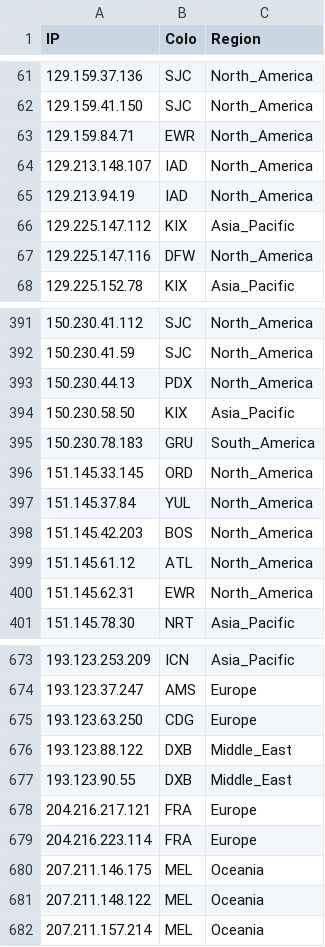
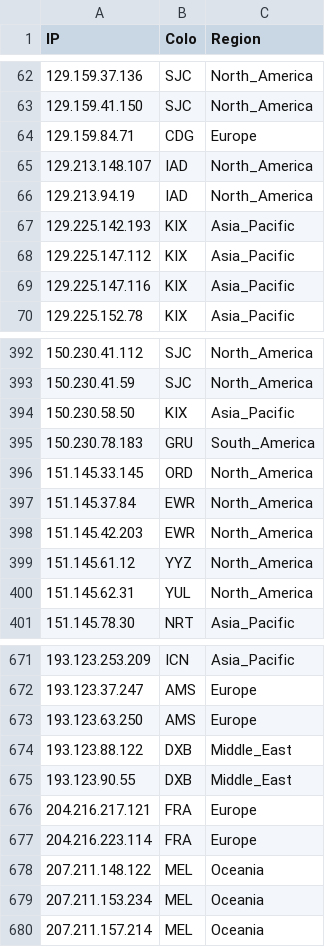
Before and after one commit to FarelRA/proxyip-tracker, a CSV file: result/ips.csv, drawn as a sheet; only a part is shown, gaps mark what is left out; the diff covers the shown part only.

```diff
--- a/result/ips.csv
+++ b/result/ips.csv
@@ -62,7 +63,8 @@ IP,Colo,Region
 129.159.41.150,SJC,North_America
-129.159.84.71,EWR,North_America
+129.159.84.71,CDG,Europe
 129.213.148.107,IAD,North_America
 129.213.94.19,IAD,North_America
+129.225.142.193,KIX,Asia_Pacific
 129.225.147.112,KIX,Asia_Pacific
-129.225.147.116,DFW,North_America
+129.225.147.116,KIX,Asia_Pacific
 129.225.152.78,KIX,Asia_Pacific
@@ -392,3 +393,2 @@ IP,Colo,Region
 150.230.41.59,SJC,North_America
-150.230.44.13,PDX,North_America
 150.230.58.50,KIX,Asia_Pacific
@@ -396,6 +396,6 @@ IP,Colo,Region
 151.145.33.145,ORD,North_America
-151.145.37.84,YUL,North_America
-151.145.42.203,BOS,North_America
-151.145.61.12,ATL,North_America
-151.145.62.31,EWR,North_America
+151.145.37.84,EWR,North_America
+151.145.42.203,EWR,North_America
+151.145.61.12,YYZ,North_America
+151.145.62.31,YUL,North_America
 151.145.78.30,NRT,Asia_Pacific
@@ -674,3 +672,3 @@ IP,Colo,Region
 193.123.37.247,AMS,Europe
-193.123.63.250,CDG,Europe
+193.123.63.250,AMS,Europe
 193.123.88.122,DXB,Middle_East
@@ -679,4 +677,4 @@ IP,Colo,Region
 204.216.223.114,FRA,Europe
-207.211.146.175,MEL,Oceania
 207.211.148.122,MEL,Oceania
+207.211.153.234,MEL,Oceania
 207.211.157.214,MEL,Oceania
```
Also changed, not shown: 15 added rows, 15 removed rows and 29 edited cells elsewhere in this file, result/domains-ips.csv, result/tested-ips.csv.
